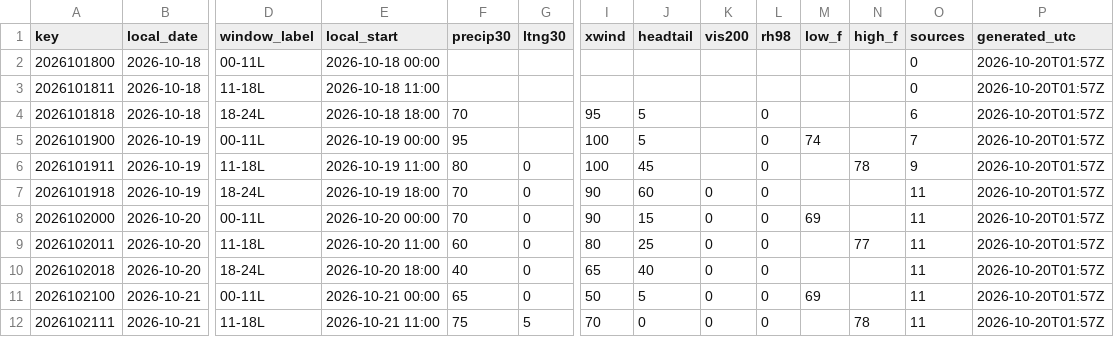
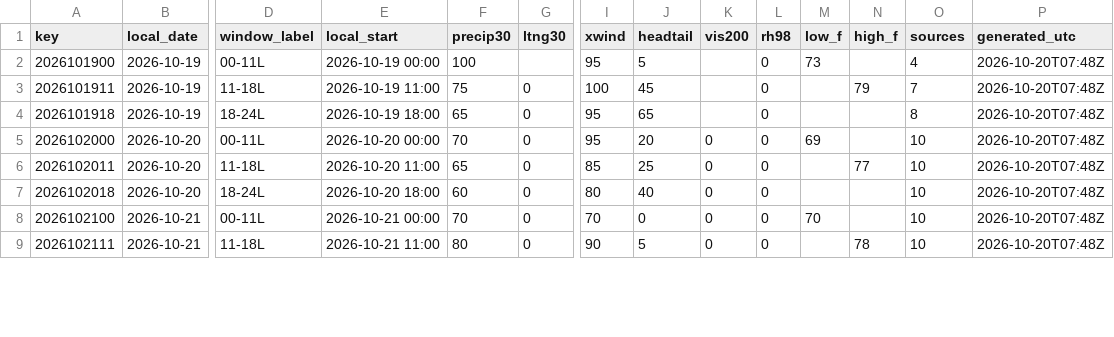
Before and after one commit to cyclonecizek/SLFWeather, a CSV file: docs/data/constraints.csv, drawn as a sheet; only a part is shown, gaps mark what is left out; removed rows and columns are numbered as before the commit, all else as after; rows hold the shown columns only; the diff covers the shown part only; the diff names each change by its address in the sheet, - before the commit and + after, or states it on an @@ line.

```diff
--- a/docs/data/constraints.csv
+++ b/docs/data/constraints.csv
-row 2: 2026101800 | 2026-10-18 | 00-11L | 2026-10-18 00:00 |  |  |  |  |  |  |  |  | 0 | 2026-10-20T01:57Z
-row 3: 2026101811 | 2026-10-18 | 11-18L | 2026-10-18 11:00 |  |  |  |  |  |  |  |  | 0 | 2026-10-20T01:57Z
-row 4: 2026101818 | 2026-10-18 | 18-24L | 2026-10-18 18:00 | 70 |  | 95 | 5 |  | 0 |  |  | 6 | 2026-10-20T01:57Z
-F2 (precip30): 95
+F2 (precip30): 100
-I2 (xwind): 100
+I2 (xwind): 95
-M2 (low_f): 74
+M2 (low_f): 73
-O2 (sources): 7
+O2 (sources): 4
-P2:P9 (generated_utc): 2026-10-20T01:57Z
+P2:P9 (generated_utc): 2026-10-20T07:48Z
-F3 (precip30): 80
+F3 (precip30): 75
-N3 (high_f): 78
+N3 (high_f): 79
-O3 (sources): 9
+O3 (sources): 7
-F4 (precip30): 70
+F4 (precip30): 65
-I4:I5 (xwind): 90
+I4:I5 (xwind): 95
-J4 (headtail): 60
+J4 (headtail): 65
-K4 (vis200): 0
+K4 (vis200): (empty)
-O4 (sources): 11
+O4 (sources): 8
-J5 (headtail): 15
+J5 (headtail): 20
-O5:O9 (sources): 11
+O5:O9 (sources): 10
-F6 (precip30): 60
+F6 (precip30): 65
-I6 (xwind): 80
+I6 (xwind): 85
-F7 (precip30): 40
+F7 (precip30): 60
-I7 (xwind): 65
+I7 (xwind): 80
-F8 (precip30): 65
+F8 (precip30): 70
-I8 (xwind): 50
+I8 (xwind): 70
-J8 (headtail): 5
+J8 (headtail): 0
-M8 (low_f): 69
+M8 (low_f): 70
-F9 (precip30): 75
+F9 (precip30): 80
-G9 (ltng30): 5
+G9 (ltng30): 0
-I9 (xwind): 70
+I9 (xwind): 90
-J9 (headtail): 0
+J9 (headtail): 5
```
Also changed, not shown: 3 added rows and 78 edited cells elsewhere in this file, docs/data/GFS_upper_air_KTTS.csv, docs/data/KTTS_ENS_wind.csv, 11 other files.
